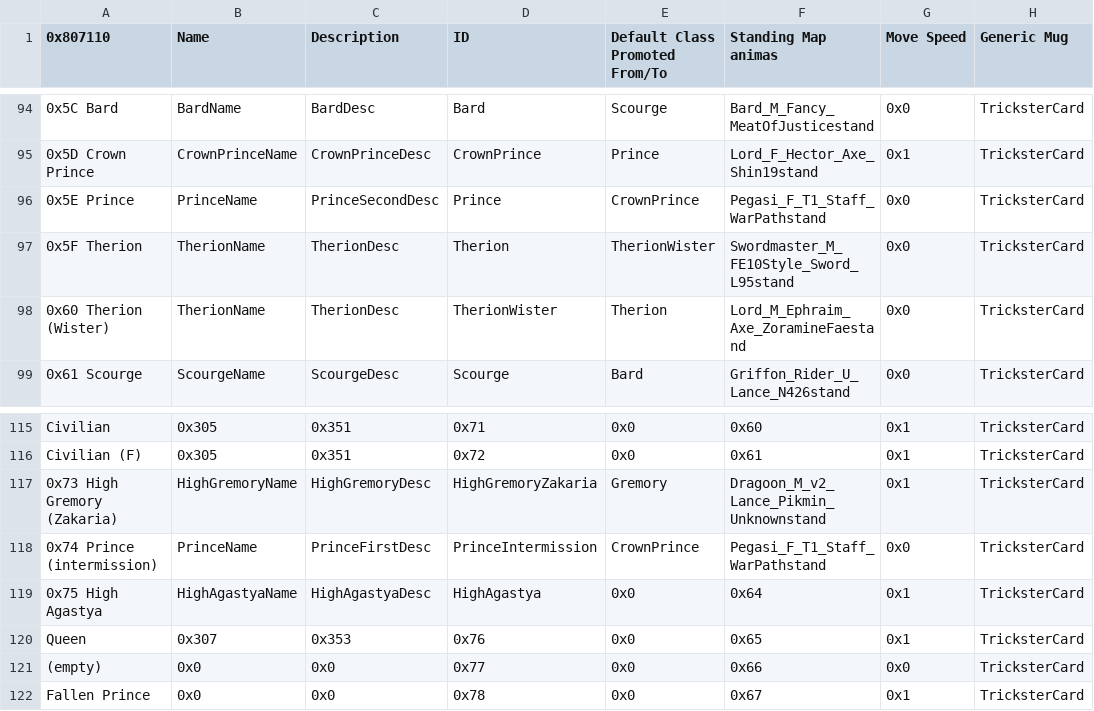
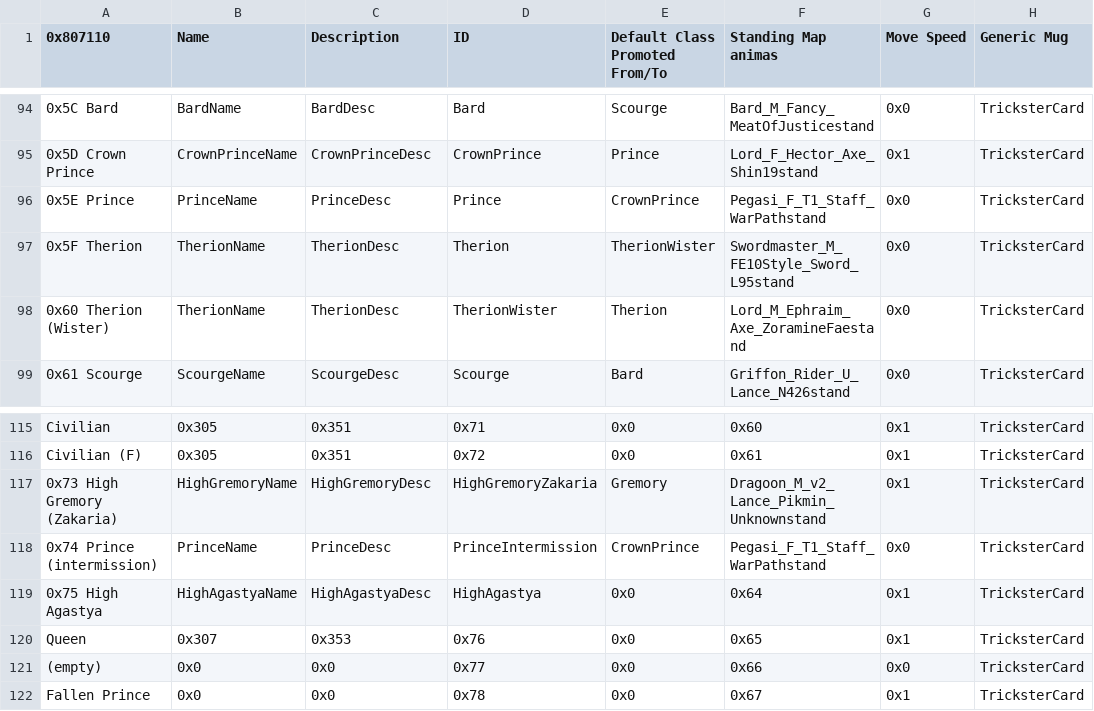
Before and after one commit to GigaExcalibur/Devotia, a CSV file: Tables/NightmareModules/CharactersClasses/ClassTable.csv, drawn as a sheet; only a part is shown, gaps mark what is left out; the diff names each change by its address in the sheet, - before the commit and + after, or states it on an @@ line.

Commit message:
Implement Allegiance-based class descs

```diff
--- a/Tables/NightmareModules/CharactersClasses/ClassTable.csv
+++ b/Tables/NightmareModules/CharactersClasses/ClassTable.csv
-C96 (Description): PrinceSecondDesc
+C96 (Description): PrinceDesc
-C118 (Description): PrinceFirstDesc
+C118 (Description): PrinceDesc
```
Also changed, not shown: 10 other files.
